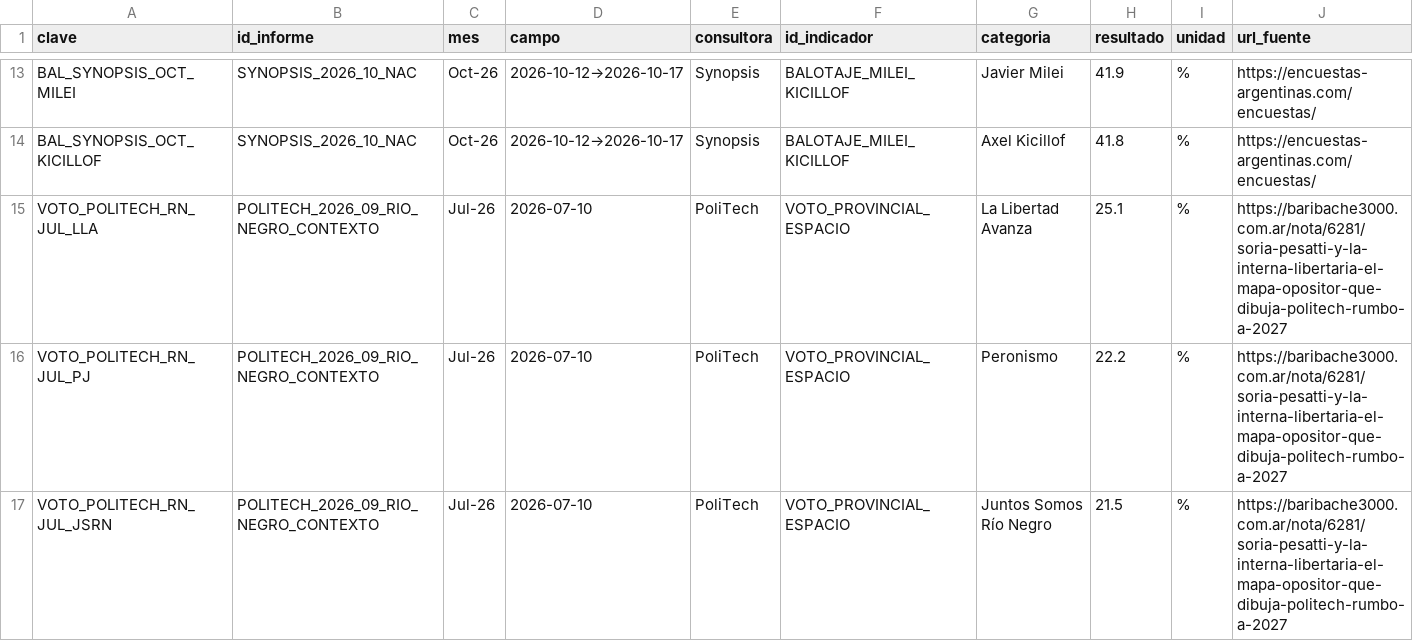
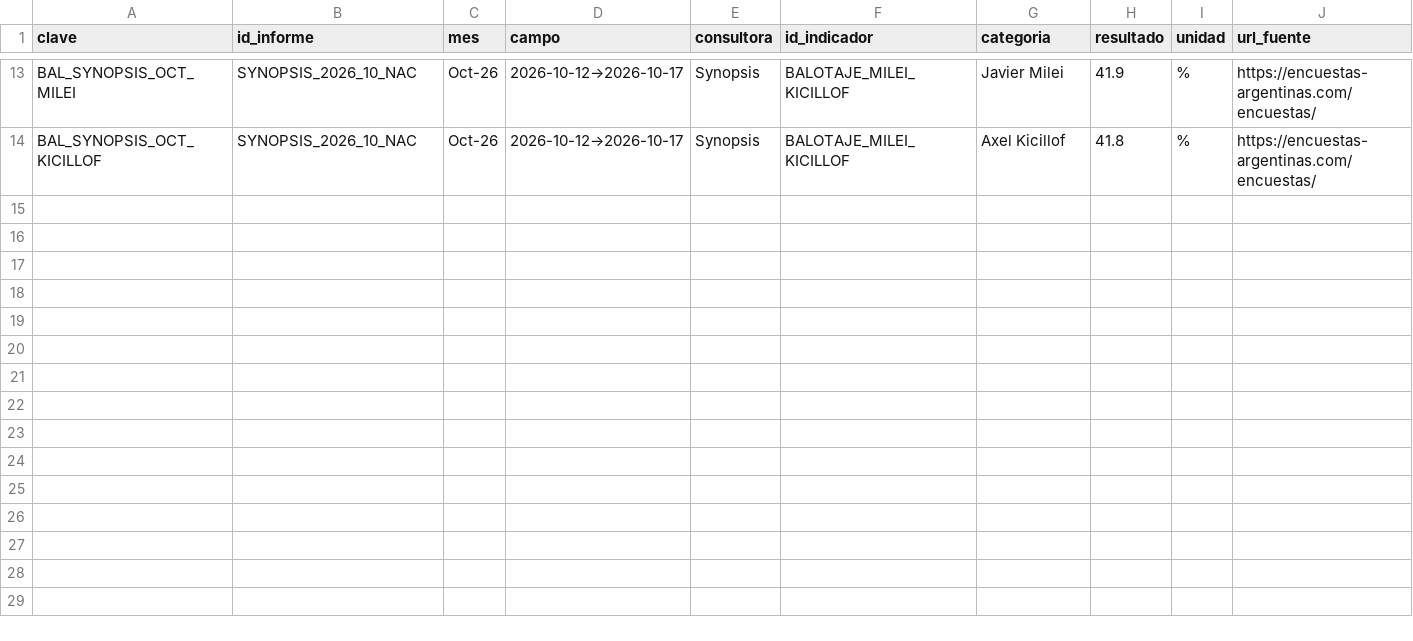
Before and after one commit to IvannaVT/monitor-ar, a TSV file: data/bases/radar_fuentes_complementarias.tsv, drawn as a sheet; only a part is shown, gaps mark what is left out; rows hold the shown columns only; the diff names each change by its address in the sheet, - before the commit and + after, or states it on an @@ line.

```diff
--- a/data/bases/radar_fuentes_complementarias.tsv
+++ b/data/bases/radar_fuentes_complementarias.tsv
-row 15: VOTO_POLITECH_RN_JUL_LLA | POLITECH_2026_09_RIO_NEGRO_CONTEXTO | Jul-26 | 2026-07-10 | PoliTech | VOTO_PROVINCIAL_ESPACIO | La Libertad Avanza | 25.1 | % | https://baribache3000.com.ar/nota/6281/soria-pesatti-y-la-interna-libertaria-el-mapa-opositor-que-dibuja-politech-rumbo-a-2027
-row 16: VOTO_POLITECH_RN_JUL_PJ | POLITECH_2026_09_RIO_NEGRO_CONTEXTO | Jul-26 | 2026-07-10 | PoliTech | VOTO_PROVINCIAL_ESPACIO | Peronismo | 22.2 | % | https://baribache3000.com.ar/nota/6281/soria-pesatti-y-la-interna-libertaria-el-mapa-opositor-que-dibuja-politech-rumbo-a-2027
-row 17: VOTO_POLITECH_RN_JUL_JSRN | POLITECH_2026_09_RIO_NEGRO_CONTEXTO | Jul-26 | 2026-07-10 | PoliTech | VOTO_PROVINCIAL_ESPACIO | Juntos Somos Río Negro | 21.5 | % | https://baribache3000.com.ar/nota/6281/soria-pesatti-y-la-interna-libertaria-el-mapa-opositor-que-dibuja-politech-rumbo-a-2027
```
Also changed, not shown: data/bases/nivel2_extracto_radar.tsv, data/radar_trazabilidad.csv, 2 other files.
